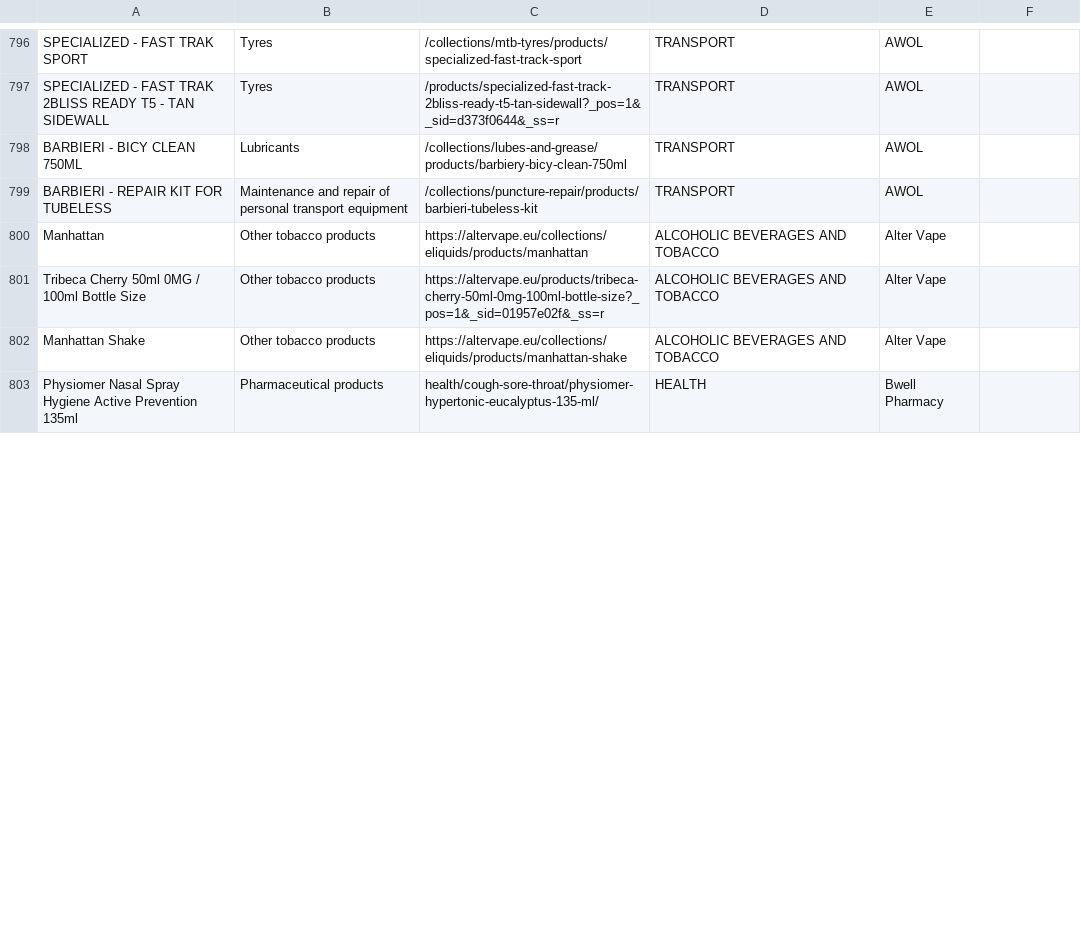
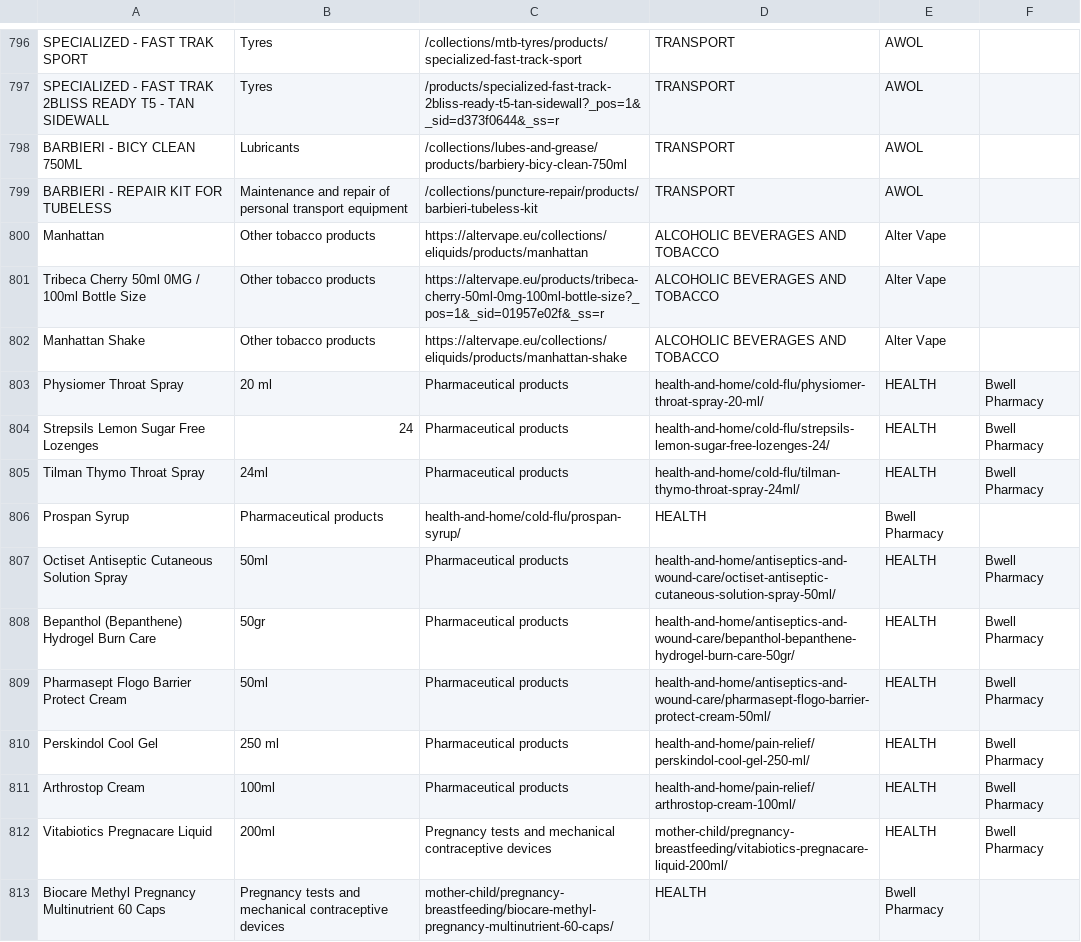
Before and after one commit to kvitalis/CyBPP, a CSV file: Datasets/ProductsUrls.csv, drawn as a sheet; only a part is shown, gaps mark what is left out; the diff covers the shown part only.

Commit message:
Update ProductsUrls.csv

```diff
--- a/Datasets/ProductsUrls.csv
+++ b/Datasets/ProductsUrls.csv
@@ -808,2 +808,12 @@ Tribeca Cherry 50ml 0MG / 100ml Bottle Size,Other tobacco products,https://alter
 Manhattan Shake,Other tobacco products,https://altervape.eu/collections/eliquids/products/manhattan-shake,ALCOHOLIC BEVERAGES AND TOBACCO,Alter Vape
-Physiomer Nasal Spray Hygiene Active Prevention 135ml,Pharmaceutical products,health/cough-sore-throat/physiomer-hypertonic-eucalyptus-135-ml/,HEALTH,Bwell Pharmacy
+Physiomer Throat Spray, 20 ml,Pharmaceutical products,health-and-home/cold-flu/physiomer-throat-spray-20-ml/,HEALTH,Bwell Pharmacy
+Strepsils Lemon Sugar Free Lozenges, 24,Pharmaceutical products,health-and-home/cold-flu/strepsils-lemon-sugar-free-lozenges-24/,HEALTH,Bwell Pharmacy
+Tilman Thymo Throat Spray, 24ml,Pharmaceutical products,health-and-home/cold-flu/tilman-thymo-throat-spray-24ml/,HEALTH,Bwell Pharmacy
+Prospan Syrup,Pharmaceutical products,health-and-home/cold-flu/prospan-syrup/,HEALTH,Bwell Pharmacy
+Octiset Antiseptic Cutaneous Solution Spray, 50ml,Pharmaceutical products,health-and-home/antiseptics-and-wound-care/octiset-antiseptic-cutaneous-solution-spray-50ml/,HEALTH,Bwell Pharmacy
+Bepanthol (Bepanthene) Hydrogel Burn Care, 50gr,Pharmaceutical products,health-and-home/antiseptics-and-wound-care/bepanthol-bepanthene-hydrogel-burn-care-50gr/,HEALTH,Bwell Pharmacy
+Pharmasept Flogo Barrier Protect Cream, 50ml,Pharmaceutical products,health-and-home/antiseptics-and-wound-care/pharmasept-flogo-barrier-protect-cream-50ml/,HEALTH,Bwell Pharmacy
+Perskindol Cool Gel, 250 ml,Pharmaceutical products,health-and-home/pain-relief/perskindol-cool-gel-250-ml/,HEALTH,Bwell Pharmacy
+Arthrostop Cream, 100ml,Pharmaceutical products,health-and-home/pain-relief/arthrostop-cream-100ml/,HEALTH,Bwell Pharmacy
+Vitabiotics Pregnacare Liquid, 200ml,Pregnancy tests and mechanical contraceptive devices,mother-child/pregnancy-breastfeeding/vitabiotics-pregnacare-liquid-200ml/,HEALTH,Bwell Pharmacy
+Biocare Methyl Pregnancy Multinutrient 60 Caps,Pregnancy tests and mechanical contraceptive devices,mother-child/pregnancy-breastfeeding/biocare-methyl-pregnancy-multinutrient-60-caps/,HEALTH,Bwell Pharmacy
```
Also changed, not shown: 7 added rows and 5 edited cells elsewhere in this file.
